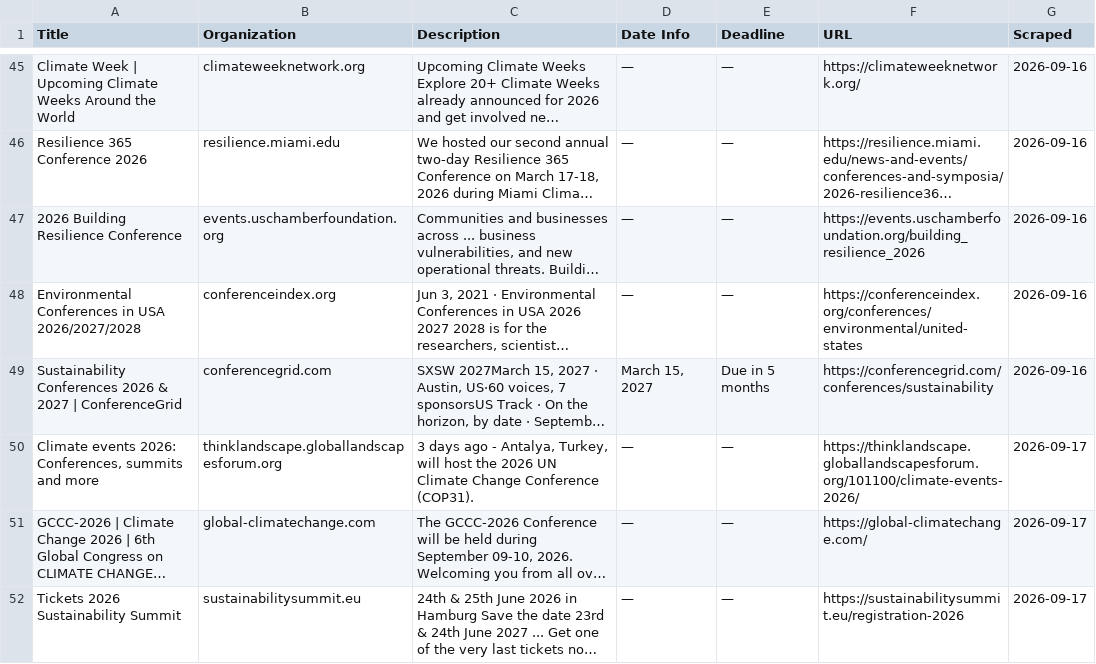
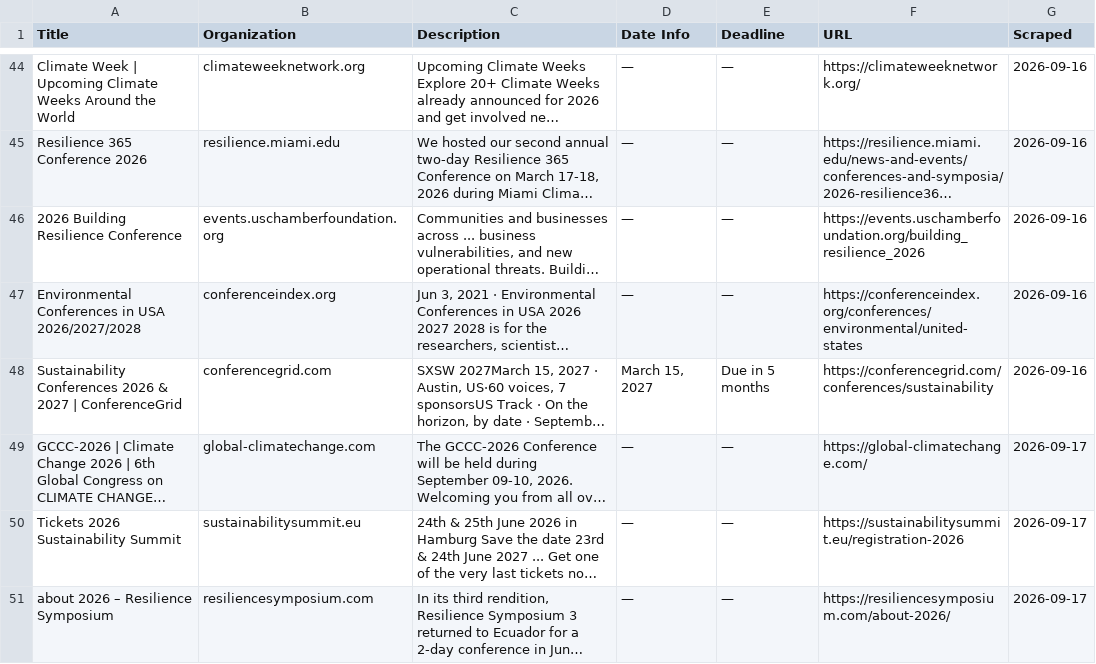
Before and after one commit to columbia-consulting/climate-cardinals-newsletter, a CSV file: weekly_data/events.csv, drawn as a sheet; only a part is shown, gaps mark what is left out; the shorter side is filled out with more unchanged rows; long unchanged cells end in …; removed rows and columns are numbered as before the commit, all else as after; the diff covers the shown part only; the diff names each change by its address in the sheet, - before the commit and + after, or states it on an @@ line.

```diff
--- a/weekly_data/events.csv
+++ b/weekly_data/events.csv
-row 50: Climate events 2026: Conferences, summits and more | thinklandscape.globallandscapesforum.org | 3 days ago - Antalya, Turkey, will host the 2026 UN Climate Change Conference (COP31). | — | — | https://thinklandscape.globallandscapesforum.org/101100/climate-events-2026/ | 2026-09-17
```
Also changed, not shown: 6 added rows and 4 removed rows elsewhere in this file, weekly_data/grants.csv, 1 other file.
